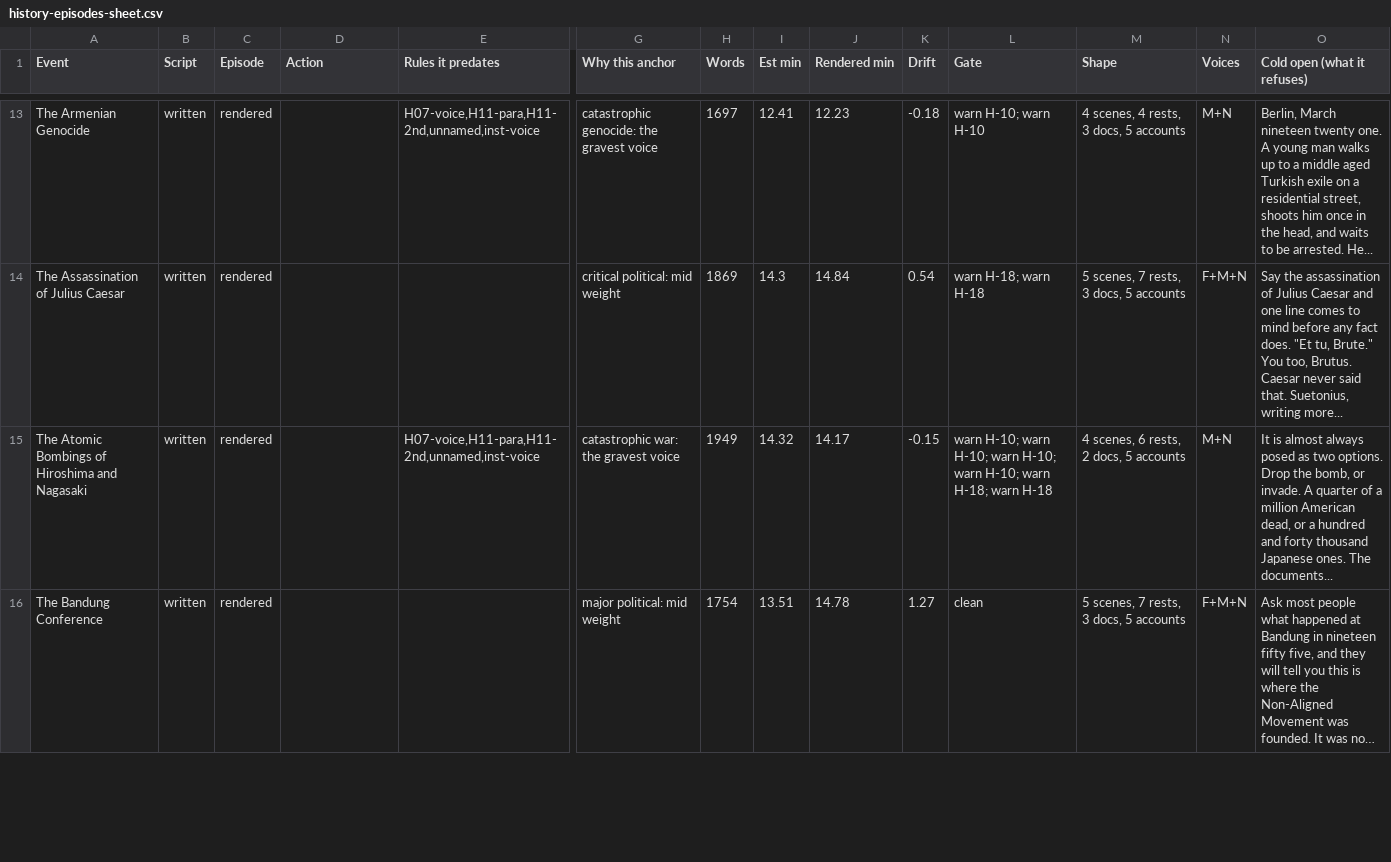
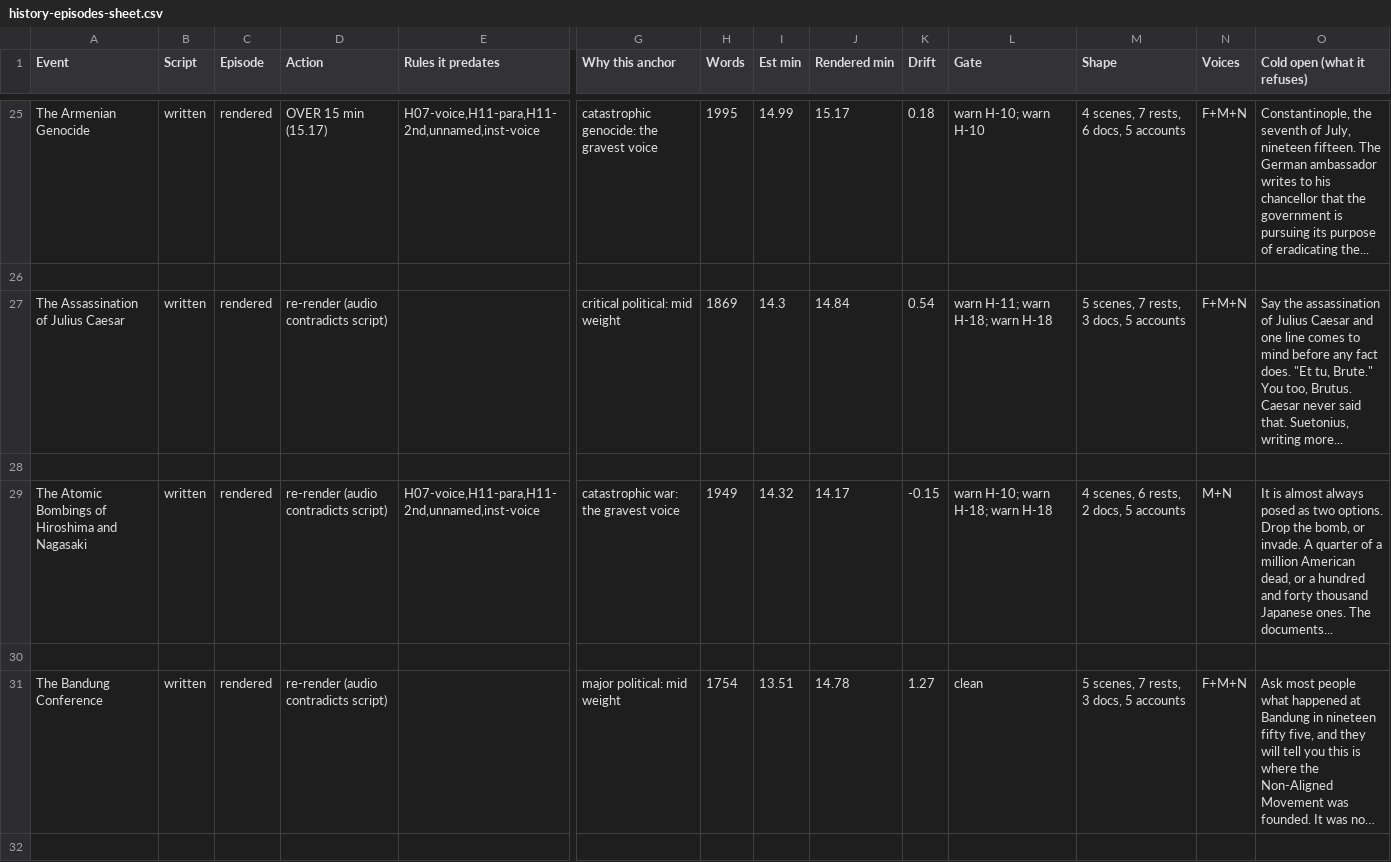
Before and after one commit to aacrit/void--news, a CSV file: docs/data/history-episodes-sheet.csv, drawn as a sheet; only a part is shown, gaps mark what is left out; long unchanged cells end in …; addresses are those after the commit; rows hold the shown columns only; the diff covers the shown part only; the diff names each change by its address in the sheet, - before the commit and + after, or states it on an @@ line.

```diff
--- a/docs/data/history-episodes-sheet.csv
+++ b/docs/data/history-episodes-sheet.csv
-D25 (Action): (empty)
+D25 (Action): OVER 15 min (15.17)
-H25 (Words): 1697
+H25 (Words): 1995
-I25 (Est min): 12.41
+I25 (Est min): 14.99
-J25 (Rendered min): 12.23
+J25 (Rendered min): 15.17
-K25 (Drift): -0.18
+K25 (Drift): 0.18
-M25 (Shape): 4 scenes, 4 rests, 3 docs, 5 accounts
+M25 (Shape): 4 scenes, 7 rests, 6 docs, 5 accounts
-N25 (Voices): M+N
+N25 (Voices): F+M+N
-O25 (Cold open (what it refuses)): Berlin, March nineteen twenty one. A young man walks up to a middle aged Turkish exile on a residential street, shoots him once in the head, and waits to be arrested. He...
+O25 (Cold open (what it refuses)): Constantinople, the seventh of July, nineteen fifteen. The German ambassador writes to his chancellor that the government is pursuing its purpose of eradicating the...
+row 26: (empty)
-D27 (Action): (empty)
+D27 (Action): re-render (audio contradicts script)
-L27 (Gate): warn H-18; warn H-18
+L27 (Gate): warn H-11; warn H-18; warn H-18
+row 28: (empty)
-D29 (Action): (empty)
+D29 (Action): re-render (audio contradicts script)
-L29 (Gate): …H-10; warn H-10; warn H-10; warn H-10; warn H-18; warn…
+L29 (Gate): …H-10; warn H-18; warn…
+row 30: (empty)
-D31 (Action): (empty)
+D31 (Action): re-render (audio contradicts script)
+row 32: (empty)
```
Also changed, not shown: 74 added rows and 131 edited cells elsewhere in this file, docs/data/history-episodes.csv, 33 other files.
